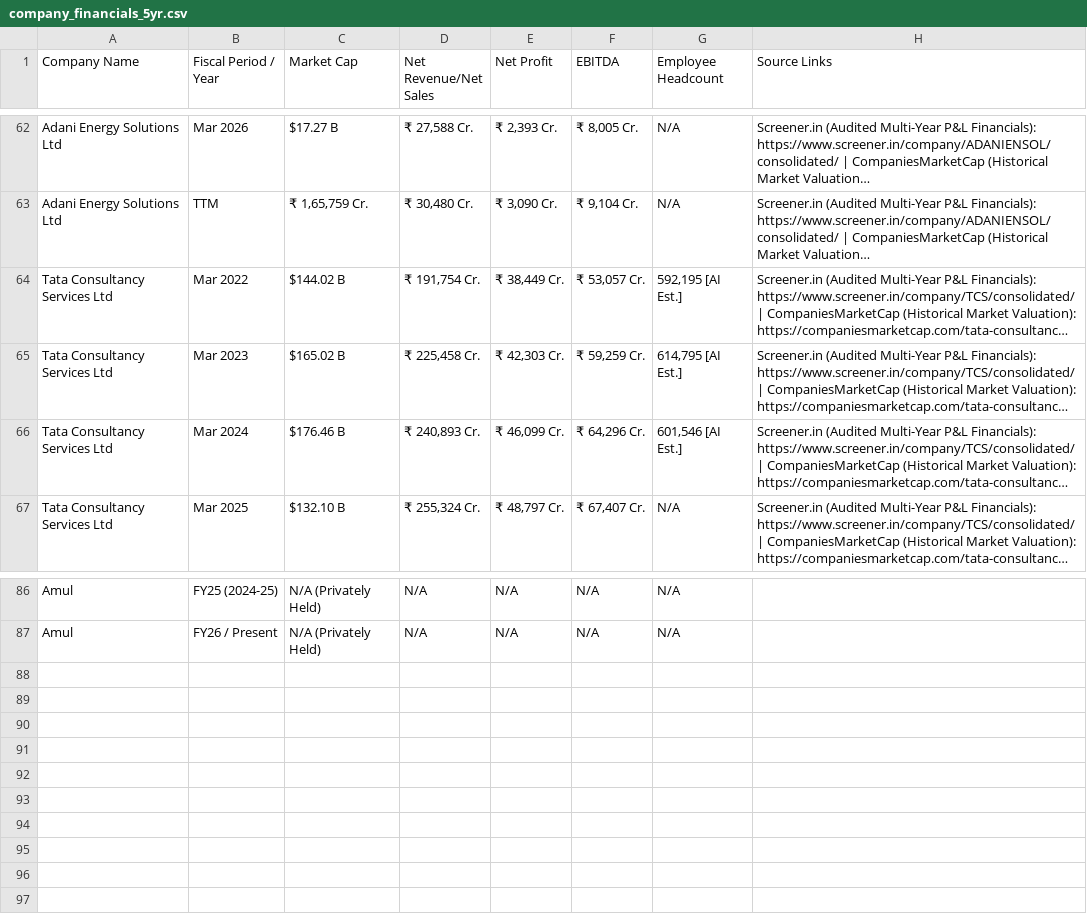
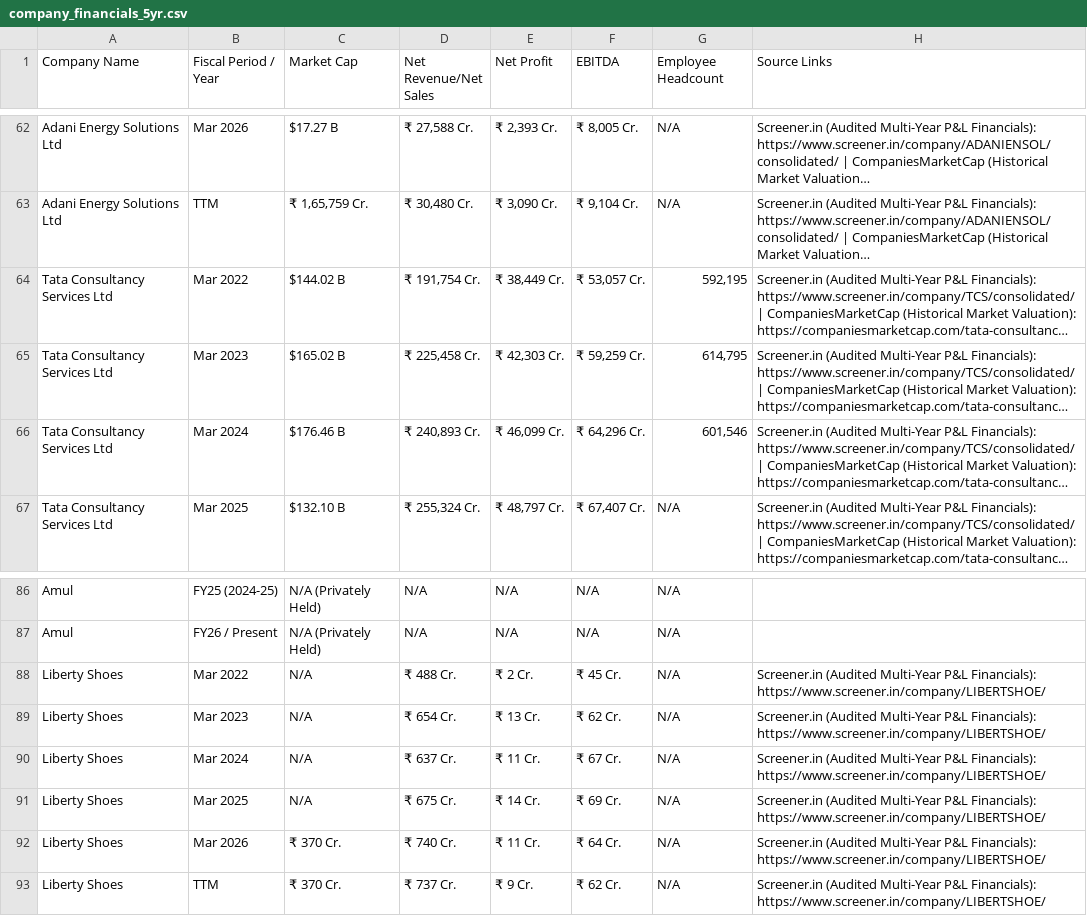
Before and after one commit to apurv68/company-datarecord, a CSV file: company_financials_5yr.csv, drawn as a sheet; only a part is shown, gaps mark what is left out; long unchanged cells end in …; the diff names each change by its address in the sheet, - before the commit and + after, or states it on an @@ line.

```diff
--- a/company_financials_5yr.csv
+++ b/company_financials_5yr.csv
-G64 (Employee Headcount): 592,195 [AI Est.]
+G64 (Employee Headcount): 592,195
-G65 (Employee Headcount): 614,795 [AI Est.]
+G65 (Employee Headcount): 614,795
-G66 (Employee Headcount): 601,546 [AI Est.]
+G66 (Employee Headcount): 601,546
+row 88: Liberty Shoes | Mar 2022 | N/A | ₹ 488 Cr. | ₹ 2 Cr. | ₹ 45 Cr. | N/A | Screener.in (Audited Multi-Year P&L Financials): https://www.screener.in/company/LIBERTSHOE/
+row 89: Liberty Shoes | Mar 2023 | N/A | ₹ 654 Cr. | ₹ 13 Cr. | ₹ 62 Cr. | N/A | Screener.in (Audited Multi-Year P&L Financials): https://www.screener.in/company/LIBERTSHOE/
+row 90: Liberty Shoes | Mar 2024 | N/A | ₹ 637 Cr. | ₹ 11 Cr. | ₹ 67 Cr. | N/A | Screener.in (Audited Multi-Year P&L Financials): https://www.screener.in/company/LIBERTSHOE/
+row 91: Liberty Shoes | Mar 2025 | N/A | ₹ 675 Cr. | ₹ 14 Cr. | ₹ 69 Cr. | N/A | Screener.in (Audited Multi-Year P&L Financials): https://www.screener.in/company/LIBERTSHOE/
+row 92: Liberty Shoes | Mar 2026 | ₹ 370 Cr. | ₹ 740 Cr. | ₹ 11 Cr. | ₹ 64 Cr. | N/A | Screener.in (Audited Multi-Year P&L Financials): https://www.screener.in/company/LIBERTSHOE/
+row 93: Liberty Shoes | TTM | ₹ 370 Cr. | ₹ 737 Cr. | ₹ 9 Cr. | ₹ 62 Cr. | N/A | Screener.in (Audited Multi-Year P&L Financials): https://www.screener.in/company/LIBERTSHOE/
```
Also changed, not shown: company_conclusions.csv, company_records.csv, 6 other files.
